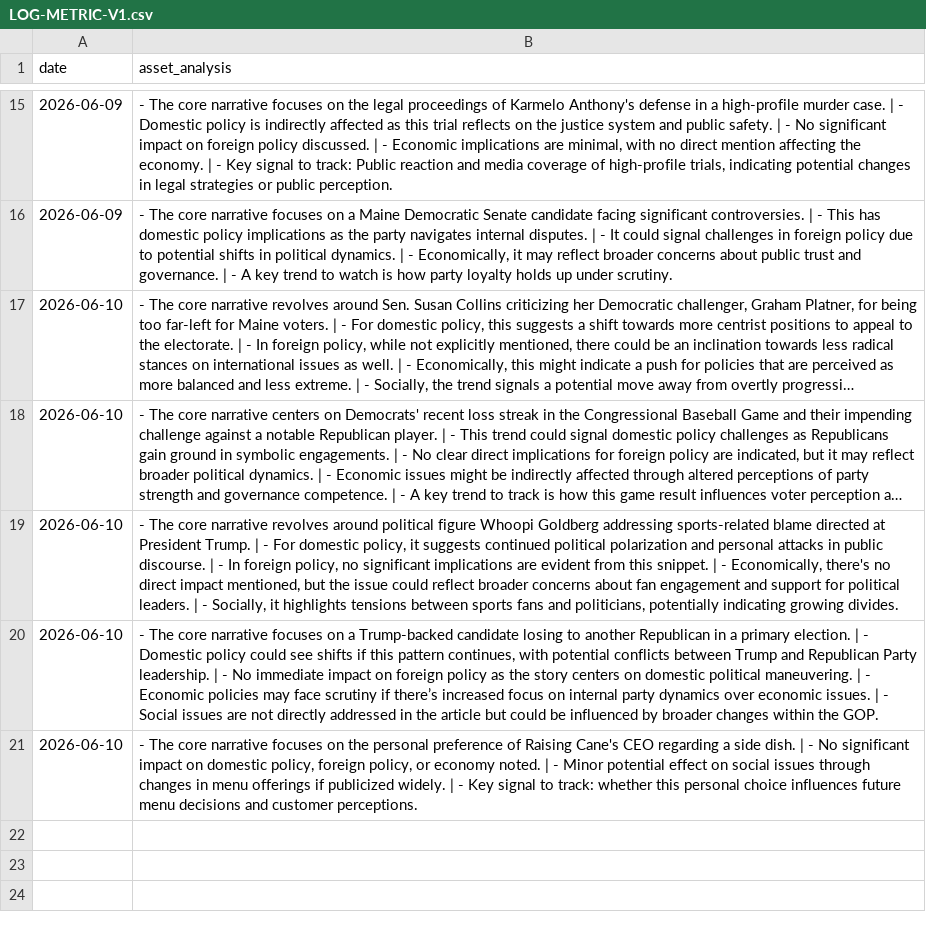
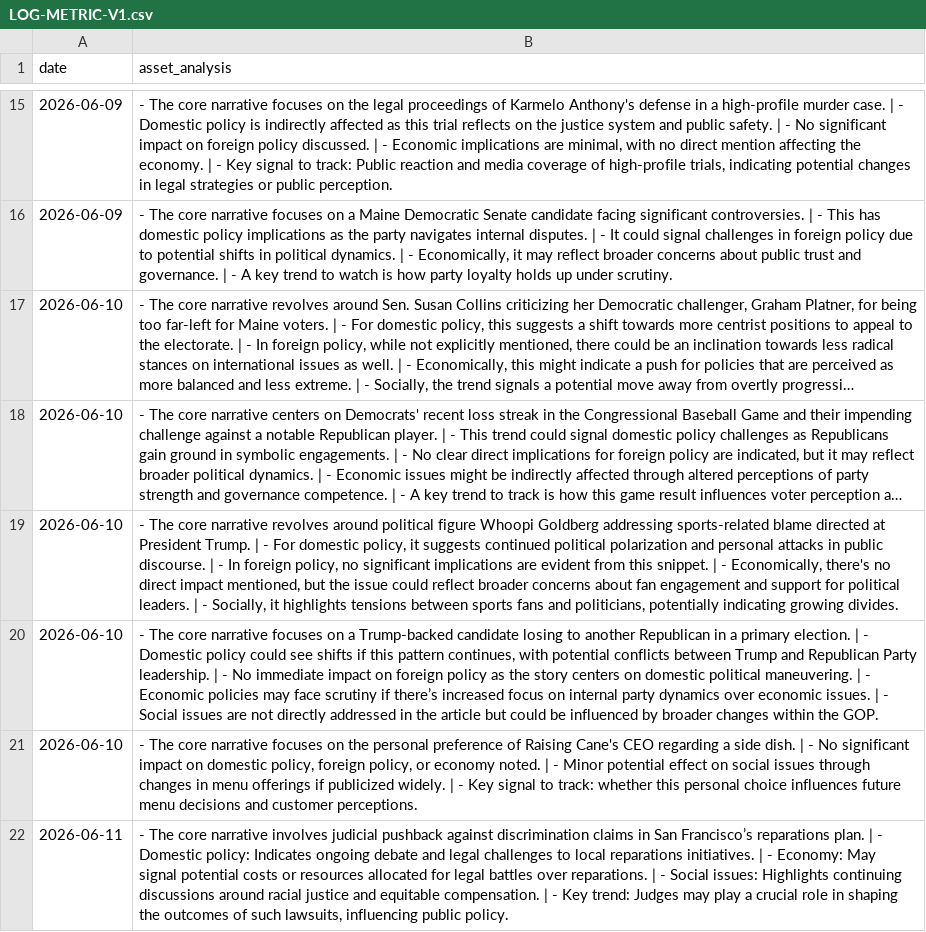
Before and after one commit to toiflow/ts-news, a CSV file: would/LOG-METRIC-V1.csv, drawn as a sheet; only a part is shown, gaps mark what is left out; long unchanged cells end in ….

Commit message:
would-update: log 2026-06-11

```diff
--- a/would/LOG-METRIC-V1.csv
+++ b/would/LOG-METRIC-V1.csv
@@ -21 +21,2 @@ date,asset_analysis
 2026-06-10,"- The core narrative focuses on the personal preference of Raising Cane's CEO regarding a side dish. | - No significant impact on domestic policy, foreign policy, or economy noted. | - Minor potential effect on social issues through changes in menu offerings if publicized widely. | - Key signal to track: whether this personal choice influences future menu decisions and customer perceptions."
+2026-06-11,"- The core narrative involves judicial pushback against discrimination claims in San Francisco’s reparations plan. | - Domestic policy: Indicates ongoing debate and legal challenges to local reparations initiatives. | - Economy: May signal potential costs or resources allocated for legal battles over reparations. | - Social issues: Highlights continuing discussions around racial justice and equitable compensation. | - Key trend: Judges may play a crucial role in shaping the outcomes of such lawsuits, influencing public policy."
```
